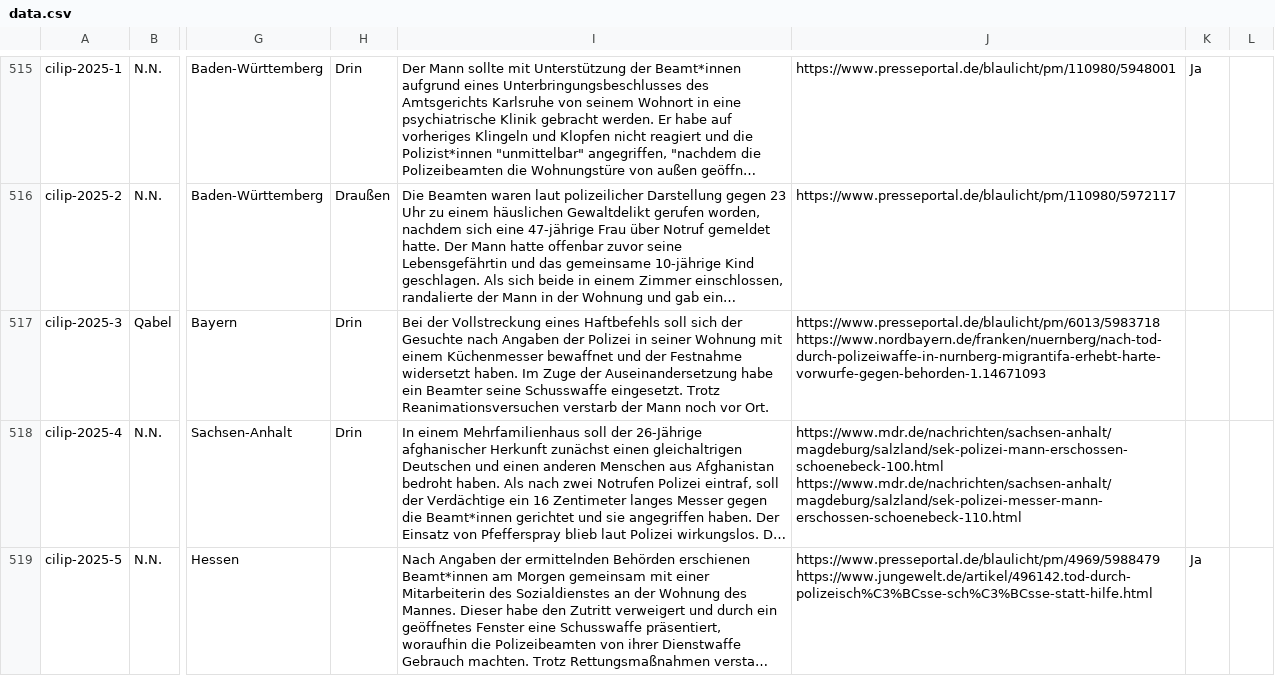
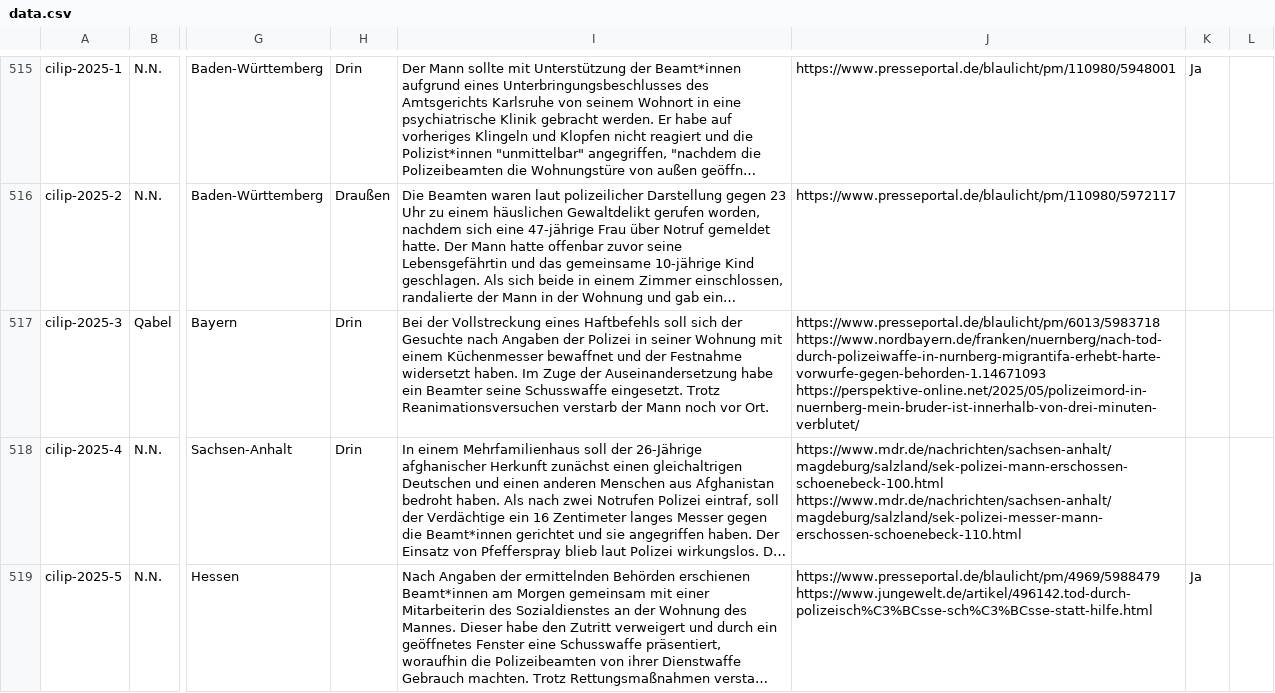
Before and after one commit to cilip-de/polizeischuesse.cilip.de, a CSV file: public/data.csv, drawn as a sheet; only a part is shown, gaps mark what is left out; long unchanged cells end in …; the diff names each change by its address in the sheet, - before the commit and + after, or states it on an @@ line.

Commit message:
Flat: latest data (2025-05-15T07:12:35.069Z) {   "date": "2025-05-15T07:12:35.069Z",   "files": [     {       "name": "public/data.csv",       "deltaBytes": 118     }   ] }

```diff
--- a/public/data.csv
+++ b/public/data.csv
-J517: https://www.presseportal.de/blaulicht/pm/6013/5983718 https://www.nordbayern.de/franken/nuernberg/nach-tod-durch-polizeiwaffe-in-nurnberg-migrantifa-erhebt-harte-vorwurfe-gegen-behorden-1.14671093
+J517: https://www.presseportal.de/blaulicht/pm/6013/5983718 https://www.nordbayern.de/franken/nuernberg/nach-tod-durch-polizeiwaffe-in-nurnberg-migrantifa-erhebt-harte-vorwurfe-gegen-behorden-1.14671093 https://perspektive-online.net/2025/05/polizeimord-in-nuernberg-mein-bruder-ist-innerhalb-von-drei-minuten-verblutet/
```
